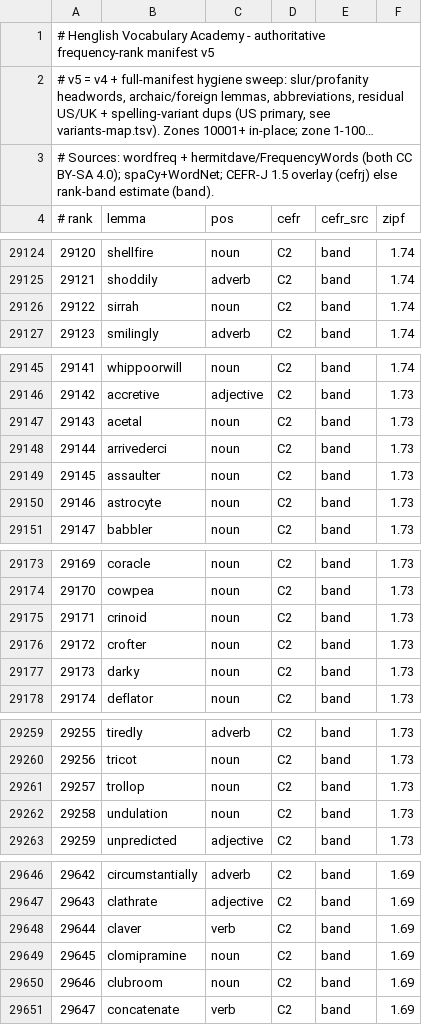
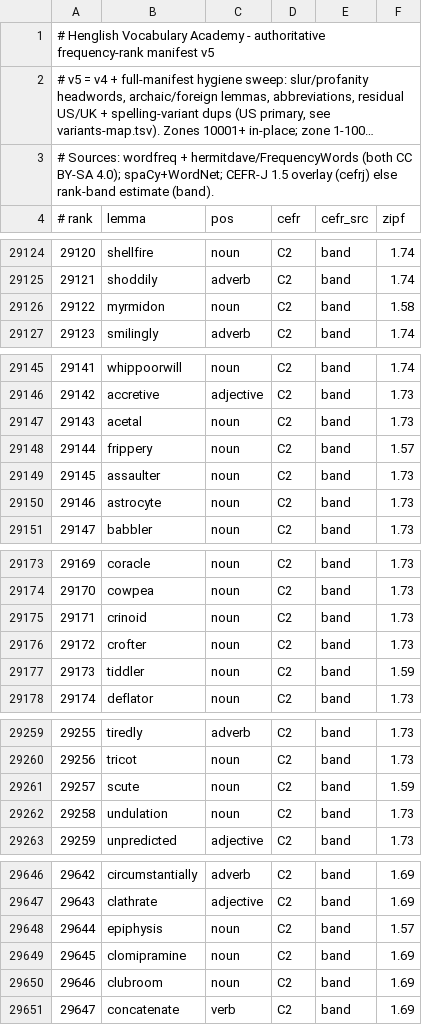
Before and after one commit to alhinawi/henglish-Hinawi-English-Academy, a TSV file: data/vocab-ranks/english-30k.tsv, drawn as a sheet; only a part is shown, gaps mark what is left out; long unchanged cells end in …; the diff covers the shown part only.

```diff
--- a/data/vocab-ranks/english-30k.tsv
+++ b/data/vocab-ranks/english-30k.tsv
@@ -29125,3 +29125,3 @@
 29121	shoddily	adverb	C2	band	1.74
-29122	sirrah	noun	C2	band	1.74
+29122	myrmidon	noun	C2	band	1.58
 29123	smilingly	adverb	C2	band	1.74
@@ -29147,3 +29147,3 @@
 29143	acetal	noun	C2	band	1.73
-29144	arrivederci	noun	C2	band	1.73
+29144	frippery	noun	C2	band	1.57
 29145	assaulter	noun	C2	band	1.73
@@ -29176,3 +29176,3 @@
 29172	crofter	noun	C2	band	1.73
-29173	darky	noun	C2	band	1.73
+29173	tiddler	noun	C2	band	1.59
 29174	deflator	noun	C2	band	1.73
@@ -29260,3 +29260,3 @@
 29256	tricot	noun	C2	band	1.73
-29257	trollop	noun	C2	band	1.73
+29257	scute	noun	C2	band	1.59
 29258	undulation	noun	C2	band	1.73
@@ -29647,3 +29647,3 @@
 29643	clathrate	adjective	C2	band	1.69
-29644	claver	verb	C2	band	1.69
+29644	epiphysis	noun	C2	band	1.57
 29645	clomipramine	noun	C2	band	1.69
```
Also changed, not shown: 58 edited cells elsewhere in this file, data/vocab-ranks/variants-map.tsv, 9 other files.
